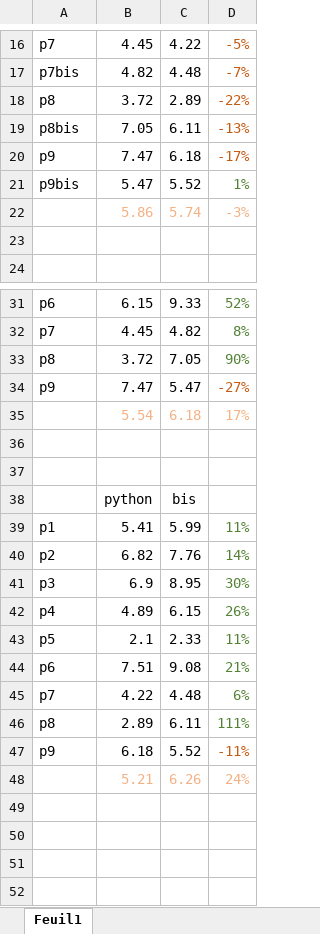
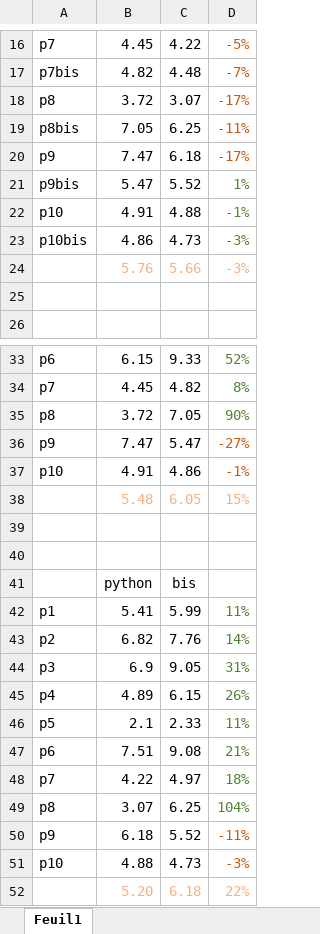
Before and after one commit to orenson/Master-thesis, an Excel workbook: Comparaison.xlsx, sheet Feuil1, drawn as a sheet; only a part is shown, gaps mark what is left out; values as stored, in another font and other column widths than the file's, no borders; removed rows and columns are numbered as before the commit, all else as after; the diff names each change by its address in the sheet, - before the commit and + after, or states it on an @@ line.

```diff
--- a/Comparaison.xlsx (sheet Feuil1)
+++ b/Comparaison.xlsx (sheet Feuil1)
-C18: 2.89
+C18: 3.07
-D18: -22%
+D18: -17%
-C19: 6.11
+C19: 6.25
-D19: -13%
+D19: -11%
-row 22:  | 5.86 | 5.74 | -3%
+row 22: p10 | 4.91 | 4.88 | -1%
+row 23: p10bis | 4.86 | 4.73 | -3%
+row 24:  | 5.76 | 5.66 | -3%
-row 35:  | 5.54 | 6.18 | 17%
+row 37: p10 | 4.91 | 4.86 | -1%
+row 38:  | 5.48 | 6.05 | 15%
-C44: 8.95
+C44: 9.05
-D44: 30%
+D44: 31%
-C48: 4.48
+C48: 4.97
-D48: 6%
+D48: 18%
-row 46: p8 | 2.89 | 6.11 | 111%
+row 49: p8 | 3.07 | 6.25 | 104%
-row 48:  | 5.21 | 6.26 | 24%
+row 51: p10 | 4.88 | 4.73 | -3%
+row 52:  | 5.20 | 6.18 | 22%
```
Also changed, not shown: formulas that keep their value, 3 other files.
